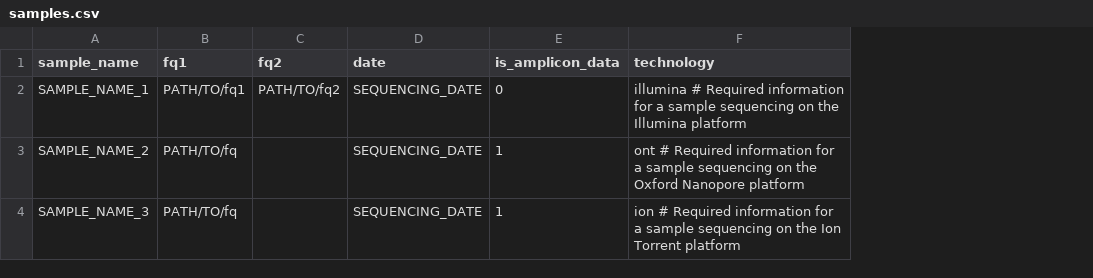
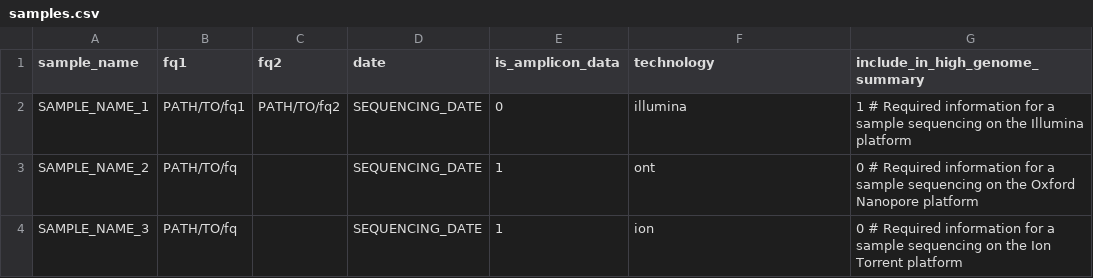
Before and after one commit to IKIM-Essen/uncovar, a CSV file: config/pep/samples.csv, drawn as a sheet; the diff names each change by its address in the sheet, - before the commit and + after, or states it on an @@ line.

Commit message:
feat: add rki include/exclude flag (#319)
* Adding RKI flag to sample sheet

* High-quality-include-flag read functions

* Inclusion flag content added

* Comments changed code clean-up

* fmt

* fmt

* Adding rki-flag to test sample_sheet

* Changed sample name on test sample_sheet

* Changed flag-input for rki-filter

* Changed filtering for flag creation

* Added flag to sample sheet

* fmt

* fmt

* fmt

* Changed creation of flag in update-sample-sheet

* Changed location of filtering for high quality

* Changed object given to method

* fmt

* refactor

* fmt

* handle missing flag

* Update generate_output.smk

* Update quality-filter.py

* handeling of several entries in sample sheet

* pre-commit checks

Co-authored-by: Thomas Battenfeld <46334240+thomasbtf@users.noreply.github.com>
Co-authored-by: Thomas Battenfeld <thomas.battenfeld@gmail.com>

```diff
--- a/config/pep/samples.csv
+++ b/config/pep/samples.csv
+column G (include_in_high_genome_summary), rows 2-4: 1 # Required information for a sample sequencing on the Illumina platform | 0 # Required information for a sample sequencing on the Oxford Nanopore platform | 0 # Required information for a sample sequencing on the Ion Torrent platform
-F2 (technology): illumina # Required information for a sample sequencing on the Illumina platform
+F2 (technology): illumina
-F3 (technology): ont # Required information for a sample sequencing on the Oxford Nanopore platform
+F3 (technology): ont
-F4 (technology): ion # Required information for a sample sequencing on the Ion Torrent platform
+F4 (technology): ion
```
Also changed, not shown: 5 other files.
